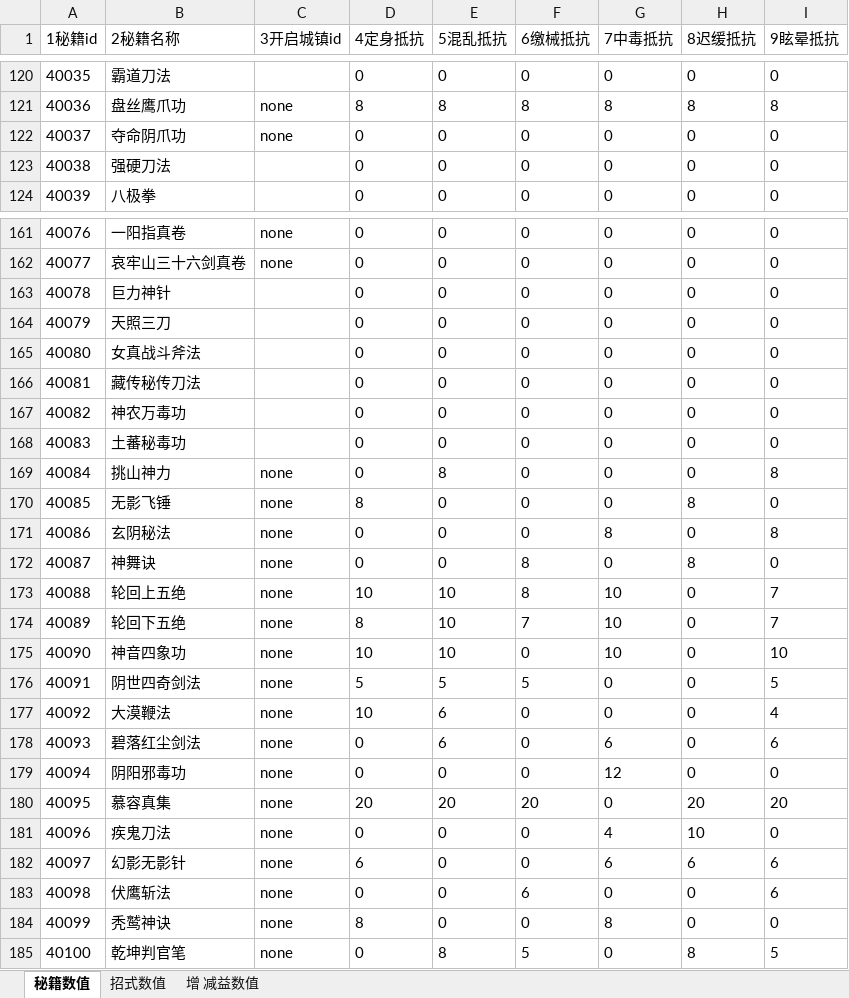
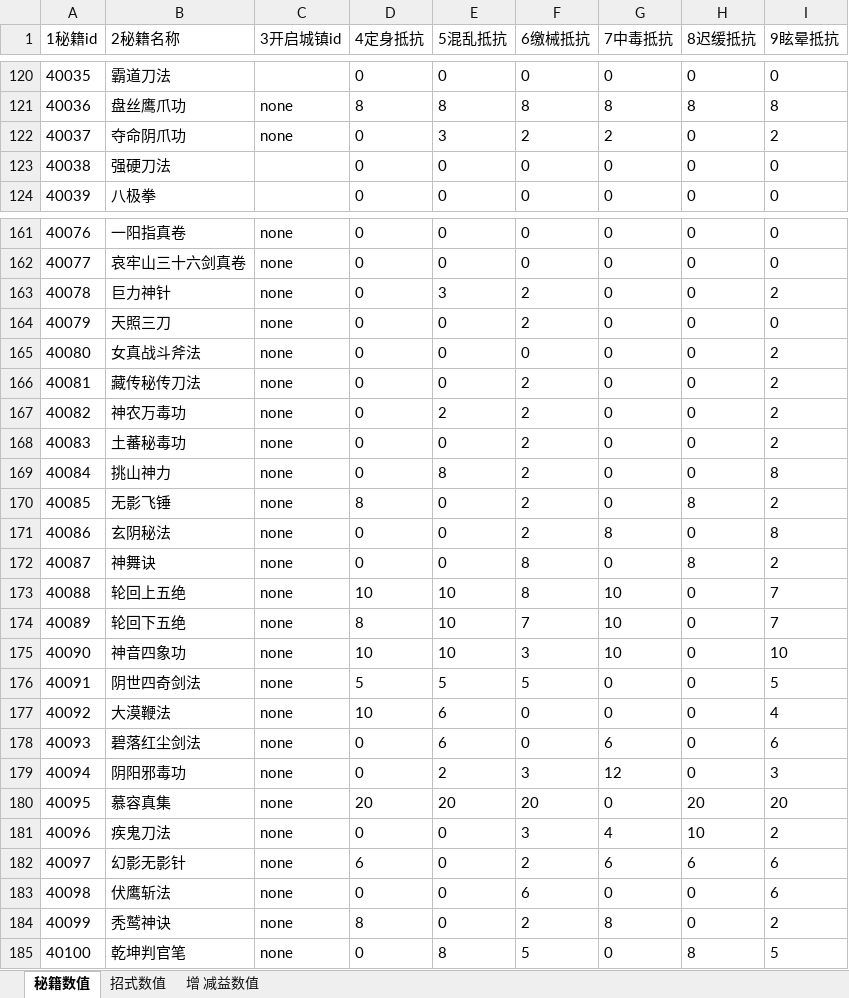
Before and after one commit to zhaoguo20002/MyWuXia, an Excel workbook: docs/秘籍数值.xlsx, sheet 秘籍数值, drawn as a sheet; only a part is shown, gaps mark what is left out; values as stored, in another font and other column widths than the file's, no borders; the diff names each change by its address in the sheet, - before the commit and + after, or states it on an @@ line.

```diff
--- a/docs/秘籍数值.xlsx (sheet 秘籍数值)
+++ b/docs/秘籍数值.xlsx (sheet 秘籍数值)
-E122 (5混乱抵抗): 0
+E122 (5混乱抵抗): 3
-F122 (6缴械抵抗): 0
+F122 (6缴械抵抗): 2
-G122 (7中毒抵抗): 0
+G122 (7中毒抵抗): 2
-I122 (9眩晕抵抗): 0
+I122 (9眩晕抵抗): 2
-C163:C168 (3开启城镇id): (empty)
+C163:C168 (3开启城镇id): none
-E163 (5混乱抵抗): 0
+E163 (5混乱抵抗): 3
-F163:F164 (6缴械抵抗): 0
+F163:F164 (6缴械抵抗): 2
-I163 (9眩晕抵抗): 0
+I163 (9眩晕抵抗): 2
-I165:I168 (9眩晕抵抗): 0
+I165:I168 (9眩晕抵抗): 2
-F166:F171 (6缴械抵抗): 0
+F166:F171 (6缴械抵抗): 2
-E167 (5混乱抵抗): 0
+E167 (5混乱抵抗): 2
-I170 (9眩晕抵抗): 0
+I170 (9眩晕抵抗): 2
-I172 (9眩晕抵抗): 0
+I172 (9眩晕抵抗): 2
-F175 (6缴械抵抗): 0
+F175 (6缴械抵抗): 3
-E179 (5混乱抵抗): 0
+E179 (5混乱抵抗): 2
-F179 (6缴械抵抗): 0
+F179 (6缴械抵抗): 3
-I179 (9眩晕抵抗): 0
+I179 (9眩晕抵抗): 3
-F181 (6缴械抵抗): 0
+F181 (6缴械抵抗): 3
-I181 (9眩晕抵抗): 0
+I181 (9眩晕抵抗): 2
-F182 (6缴械抵抗): 0
+F182 (6缴械抵抗): 2
-F184 (6缴械抵抗): 0
+F184 (6缴械抵抗): 2
-I184 (9眩晕抵抗): 0
+I184 (9眩晕抵抗): 2
```
Also changed, not shown: sheet 增 减益数值, 16 other files.
